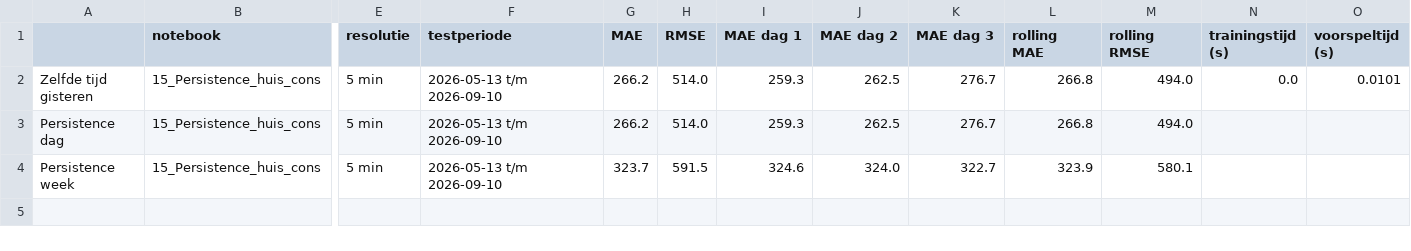
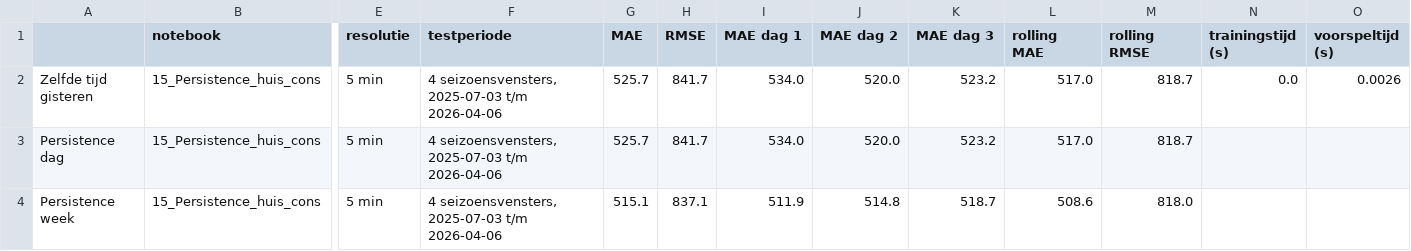
Before and after one commit to CasDerksen/Project3_Deel1, a CSV file: models/results/15_persistence_huis_cons.csv, drawn as a sheet; only a part is shown, gaps mark what is left out; the diff names each change by its address in the sheet, - before the commit and + after, or states it on an @@ line.

```diff
--- a/models/results/15_persistence_huis_cons.csv
+++ b/models/results/15_persistence_huis_cons.csv
-F2:F4 (testperiode): 2026-05-13 t/m 2026-09-10
+F2:F4 (testperiode): 4 seizoensvensters, 2025-07-03 t/m 2026-04-06
-G2:G3 (MAE): 266.2
+G2:G3 (MAE): 525.7
-H2:H3 (RMSE): 514.0
+H2:H3 (RMSE): 841.7
-I2:I3 (MAE dag 1): 259.3
+I2:I3 (MAE dag 1): 534.0
-J2:J3 (MAE dag 2): 262.5
+J2:J3 (MAE dag 2): 520.0
-K2:K3 (MAE dag 3): 276.7
+K2:K3 (MAE dag 3): 523.2
-L2:L3 (rolling MAE): 266.8
+L2:L3 (rolling MAE): 517.0
-M2:M3 (rolling RMSE): 494.0
+M2:M3 (rolling RMSE): 818.7
-O2 (voorspeltijd (s)): 0.0101
+O2 (voorspeltijd (s)): 0.0026
-G4 (MAE): 323.7
+G4 (MAE): 515.1
-H4 (RMSE): 591.5
+H4 (RMSE): 837.1
-I4 (MAE dag 1): 324.6
+I4 (MAE dag 1): 511.9
-J4 (MAE dag 2): 324.0
+J4 (MAE dag 2): 514.8
-K4 (MAE dag 3): 322.7
+K4 (MAE dag 3): 518.7
-L4 (rolling MAE): 323.9
+L4 (rolling MAE): 508.6
-M4 (rolling RMSE): 580.1
+M4 (rolling RMSE): 818.0
```
Also changed, not shown: models/results/15_persistence_huis_gen.csv, 24 other files.
